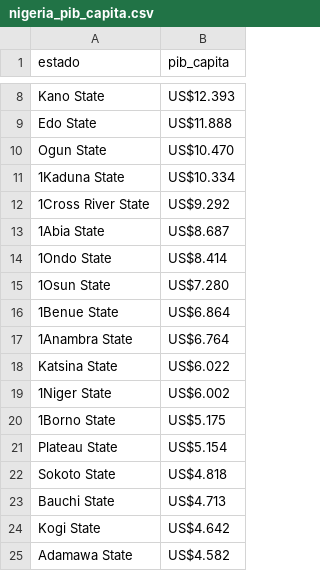
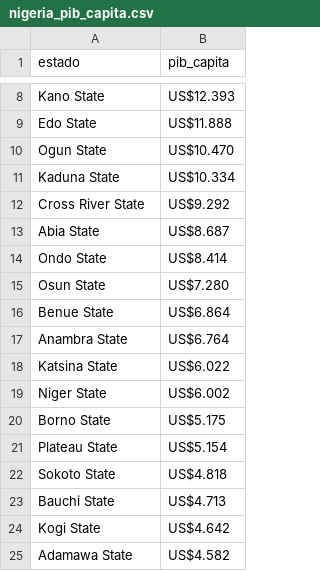
Before and after one commit to Ciarzi/DP3_GP1, a CSV file: datasets/own_data/nigeria_pib_capita.csv, drawn as a sheet; only a part is shown, gaps mark what is left out.

Commit message:
Cambio en el csv de pib per capita

```diff
--- a/datasets/own_data/nigeria_pib_capita.csv
+++ b/datasets/own_data/nigeria_pib_capita.csv
@@ -10,12 +10,12 @@ Edo State,US$11.888
 Ogun State,US$10.470
-1Kaduna State,US$10.334
-1Cross River State,US$9.292
-1Abia State,US$8.687
-1Ondo State,US$8.414
-1Osun State,US$7.280
-1Benue State,US$6.864
-1Anambra State,US$6.764
+Kaduna State,US$10.334
+Cross River State,US$9.292
+Abia State,US$8.687
+Ondo State,US$8.414
+Osun State,US$7.280
+Benue State,US$6.864
+Anambra State,US$6.764
 Katsina State,US$6.022
-1Niger State,US$6.002
-1Borno State,US$5.175
+Niger State,US$6.002
+Borno State,US$5.175
 Plateau State,US$5.154
```
